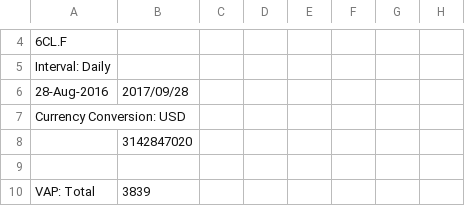
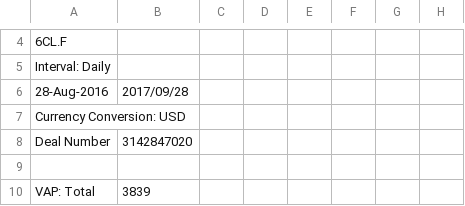
Before and after one commit to Thomas-quereau/Papier-de-recherche-M-A-REITs, a CSV file: data/Acquirers/Acquirer - Colony Northstar Inc.csv, drawn as a sheet; only a part is shown, gaps mark what is left out; the diff names each change by its address in the sheet, - before the commit and + after, or states it on an @@ line.

Commit message:
swapped deal numbers

```diff
--- a/data/Acquirers/Acquirer - Colony Northstar Inc.csv
+++ b/data/Acquirers/Acquirer - Colony Northstar Inc.csv
-A8: (empty)
+A8: Deal Number
```
Also changed, not shown: data/Acquirers/Acquirer - Annaly Capital Management Inc.csv, data/Acquirers/Acquirer - Annaly Capital Management.csv, 2 other files.
